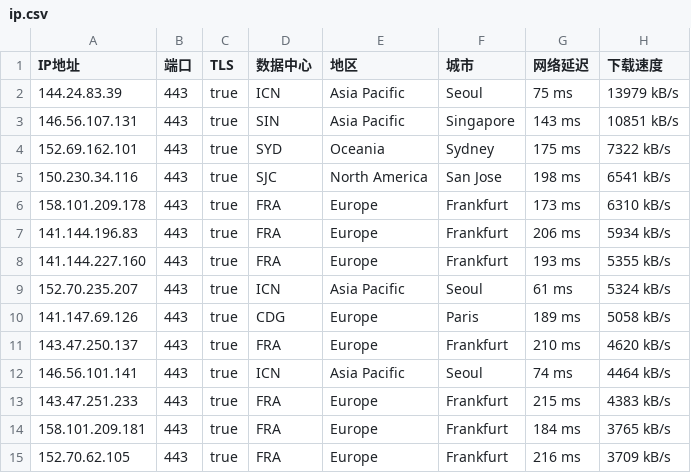
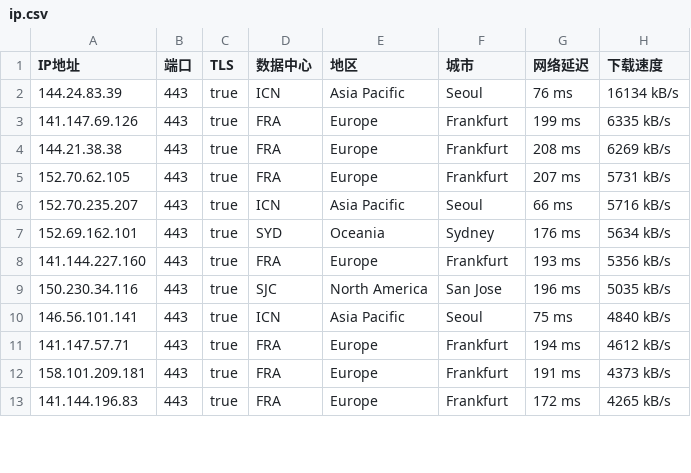
Before and after one commit to ailx1101/Cloudflare-IP-SpeedTest, a CSV file: ip.csv, drawn as a sheet; only a part is shown; the diff covers the shown part only.

Commit message:
update ip.csv

```diff
--- a/ip.csv
+++ b/ip.csv
@@ -1,15 +1,13 @@
 IP地址,端口,TLS,数据中心,地区,城市,网络延迟,下载速度
-144.24.83.39,443,true,ICN,Asia Pacific,Seoul,75 ms,13979 kB/s
-146.56.107.131,443,true,SIN,Asia Pacific,Singapore,143 ms,10851 kB/s
-152.69.162.101,443,true,SYD,Oceania,Sydney,175 ms,7322 kB/s
-150.230.34.116,443,true,SJC,North America,San Jose,198 ms,6541 kB/s
-158.101.209.178,443,true,FRA,Europe,Frankfurt,173 ms,6310 kB/s
-141.144.196.83,443,true,FRA,Europe,Frankfurt,206 ms,5934 kB/s
-141.144.227.160,443,true,FRA,Europe,Frankfurt,193 ms,5355 kB/s
-152.70.235.207,443,true,ICN,Asia Pacific,Seoul,61 ms,5324 kB/s
-141.147.69.126,443,true,CDG,Europe,Paris,189 ms,5058 kB/s
-143.47.250.137,443,true,FRA,Europe,Frankfurt,210 ms,4620 kB/s
-146.56.101.141,443,true,ICN,Asia Pacific,Seoul,74 ms,4464 kB/s
-143.47.251.233,443,true,FRA,Europe,Frankfurt,215 ms,4383 kB/s
-158.101.209.181,443,true,FRA,Europe,Frankfurt,184 ms,3765 kB/s
-152.70.62.105,443,true,FRA,Europe,Frankfurt,216 ms,3709 kB/s
+144.24.83.39,443,true,ICN,Asia Pacific,Seoul,76 ms,16134 kB/s
+141.147.69.126,443,true,FRA,Europe,Frankfurt,199 ms,6335 kB/s
+144.21.38.38,443,true,FRA,Europe,Frankfurt,208 ms,6269 kB/s
+152.70.62.105,443,true,FRA,Europe,Frankfurt,207 ms,5731 kB/s
+152.70.235.207,443,true,ICN,Asia Pacific,Seoul,66 ms,5716 kB/s
+152.69.162.101,443,true,SYD,Oceania,Sydney,176 ms,5634 kB/s
+141.144.227.160,443,true,FRA,Europe,Frankfurt,193 ms,5356 kB/s
+150.230.34.116,443,true,SJC,North America,San Jose,196 ms,5035 kB/s
+146.56.101.141,443,true,ICN,Asia Pacific,Seoul,75 ms,4840 kB/s
+141.147.57.71,443,true,FRA,Europe,Frankfurt,194 ms,4612 kB/s
+158.101.209.181,443,true,FRA,Europe,Frankfurt,191 ms,4373 kB/s
+141.144.196.83,443,true,FRA,Europe,Frankfurt,172 ms,4265 kB/s
```
Also changed, not shown: 1 added row, 2 removed rows and 6 edited cells elsewhere in this file.
